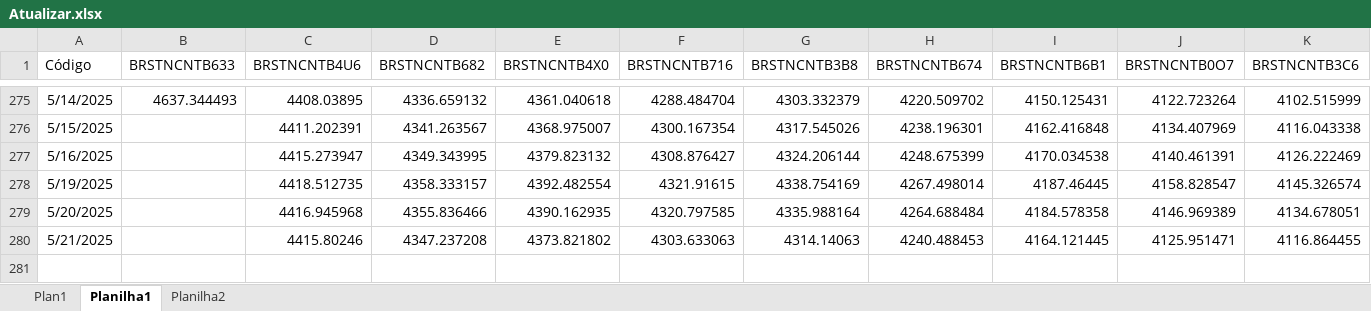
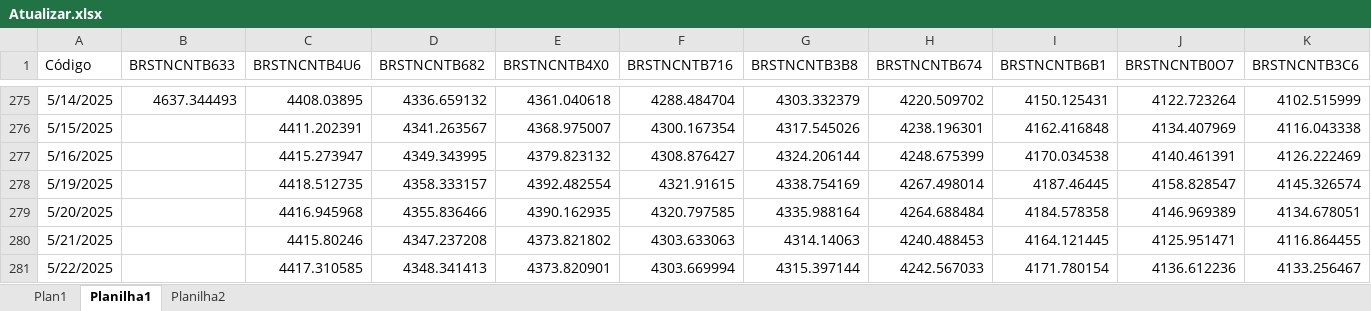
Before and after one commit to AFINVEST/Projeto-Hedge-IPCA, an Excel workbook: Dados/Atualizar.xlsx, sheet Planilha1, drawn as a sheet; only a part is shown, gaps mark what is left out; values as stored, in another font and other column widths than the file's, no borders; rows hold the shown columns only; the diff names each change by its address in the sheet, - before the commit and + after, or states it on an @@ line.

```diff
--- a/Dados/Atualizar.xlsx (sheet Planilha1)
+++ b/Dados/Atualizar.xlsx (sheet Planilha1)
+row 281: 5/22/2025 |  | 4417.310585 | 4348.341413 | 4373.820901 | 4303.669994 | 4315.397144 | 4242.567033 | 4171.780154 | 4136.612236 | 4133.256467
```
Also changed, not shown: sheet Planilha2, sheet Plan1, formulas that keep their value, 3 other files.
